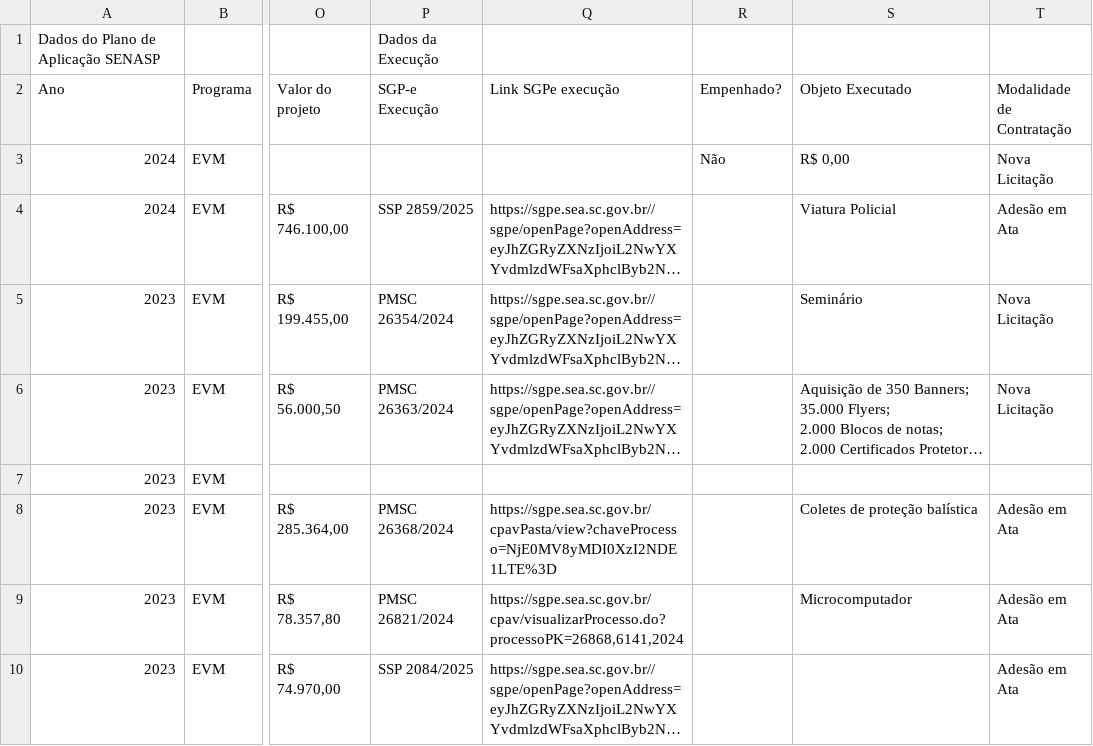
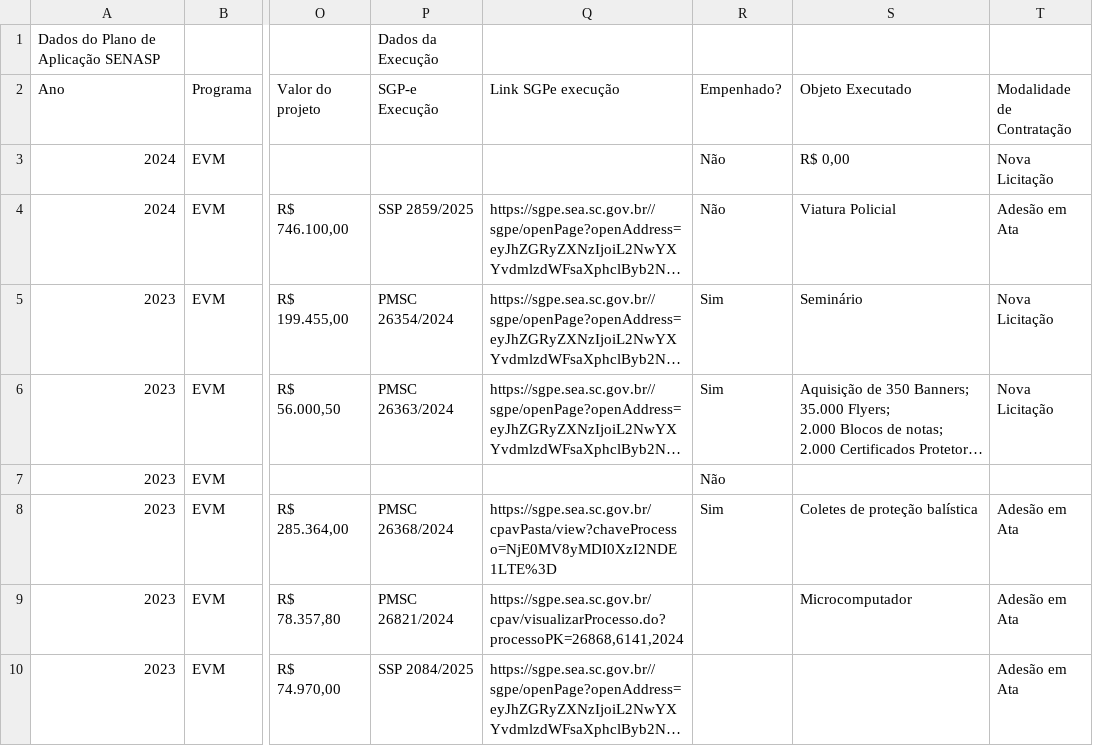
Before and after one commit to 926738-creator/bi-eppm, a CSV file: data.csv, drawn as a sheet; only a part is shown, gaps mark what is left out; long unchanged cells end in …; the diff names each change by its address in the sheet, - before the commit and + after, or states it on an @@ line.

```diff
--- a/data.csv
+++ b/data.csv
-R4 (Empenhado?): (empty)
+R4 (Empenhado?): Não
-R5:R6 (Empenhado?): (empty)
+R5:R6 (Empenhado?): Sim
-R7 (Empenhado?): (empty)
+R7 (Empenhado?): Não
-R8 (Empenhado?): (empty)
+R8 (Empenhado?): Sim
```
